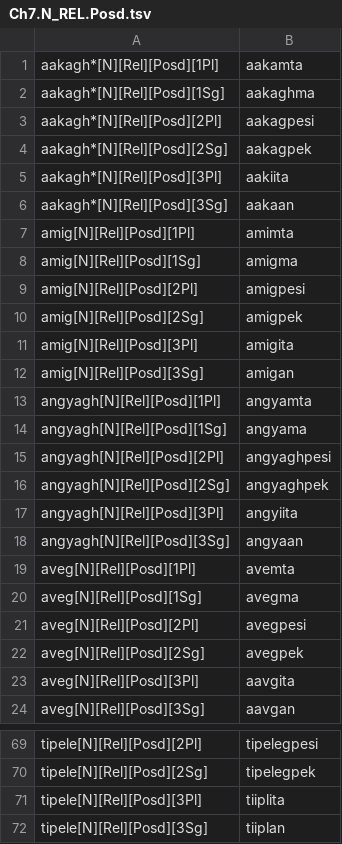
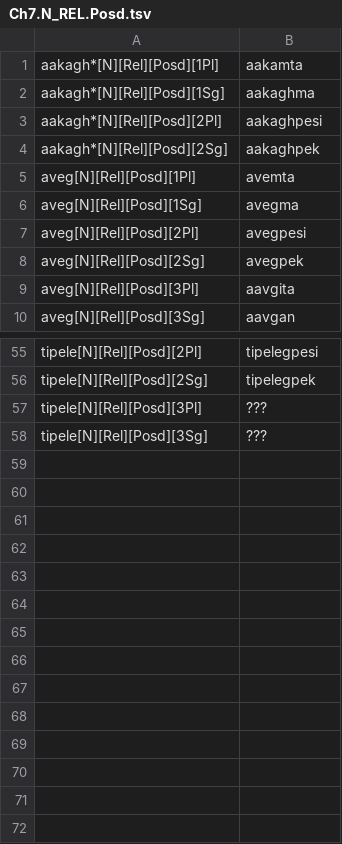
Before and after one commit to SaintLawrenceIslandYupik/finite_state_morphology, a TSV file: ess.pairs.gold/Ch7.N_REL.Posd.tsv, drawn as a sheet; only a part is shown, gaps mark what is left out.

Commit message:
Gold standards checked through Chapter 7

```diff
--- a/ess.pairs.gold/Ch7.N_REL.Posd.tsv
+++ b/ess.pairs.gold/Ch7.N_REL.Posd.tsv
@@ -2,18 +2,4 @@ aakagh*[N][Rel][Posd][1Pl]	aakamta
 aakagh*[N][Rel][Posd][1Sg]	aakaghma
-aakagh*[N][Rel][Posd][2Pl]	aakagpesi
-aakagh*[N][Rel][Posd][2Sg]	aakagpek
-aakagh*[N][Rel][Posd][3Pl]	aakiita
-aakagh*[N][Rel][Posd][3Sg]	aakaan
-amig[N][Rel][Posd][1Pl]	amimta
-amig[N][Rel][Posd][1Sg]	amigma
-amig[N][Rel][Posd][2Pl]	amigpesi
-amig[N][Rel][Posd][2Sg]	amigpek
-amig[N][Rel][Posd][3Pl]	amigita
-amig[N][Rel][Posd][3Sg]	amigan
-angyagh[N][Rel][Posd][1Pl]	angyamta
-angyagh[N][Rel][Posd][1Sg]	angyama
-angyagh[N][Rel][Posd][2Pl]	angyaghpesi
-angyagh[N][Rel][Posd][2Sg]	angyaghpek
-angyagh[N][Rel][Posd][3Pl]	angyiita
-angyagh[N][Rel][Posd][3Sg]	angyaan
+aakagh*[N][Rel][Posd][2Pl]	aakaghpesi
+aakagh*[N][Rel][Posd][2Sg]	aakaghpek
 aveg[N][Rel][Posd][1Pl]	avemta
@@ -70,3 +56,3 @@ tipele[N][Rel][Posd][2Pl]	tipelegpesi
 tipele[N][Rel][Posd][2Sg]	tipelegpek
-tipele[N][Rel][Posd][3Pl]	tiiplita
-tipele[N][Rel][Posd][3Sg]	tiiplan
+tipele[N][Rel][Posd][3Pl]	???
+tipele[N][Rel][Posd][3Sg]	???
```
Also changed, not shown: ess.pairs.gold/Ch7.N_AblMod.SgPoss.tsv, ess.pairs.gold/Ch7.N_EQU-LOC-TER-VIA.SgPosd.tsv, 9 other files.
